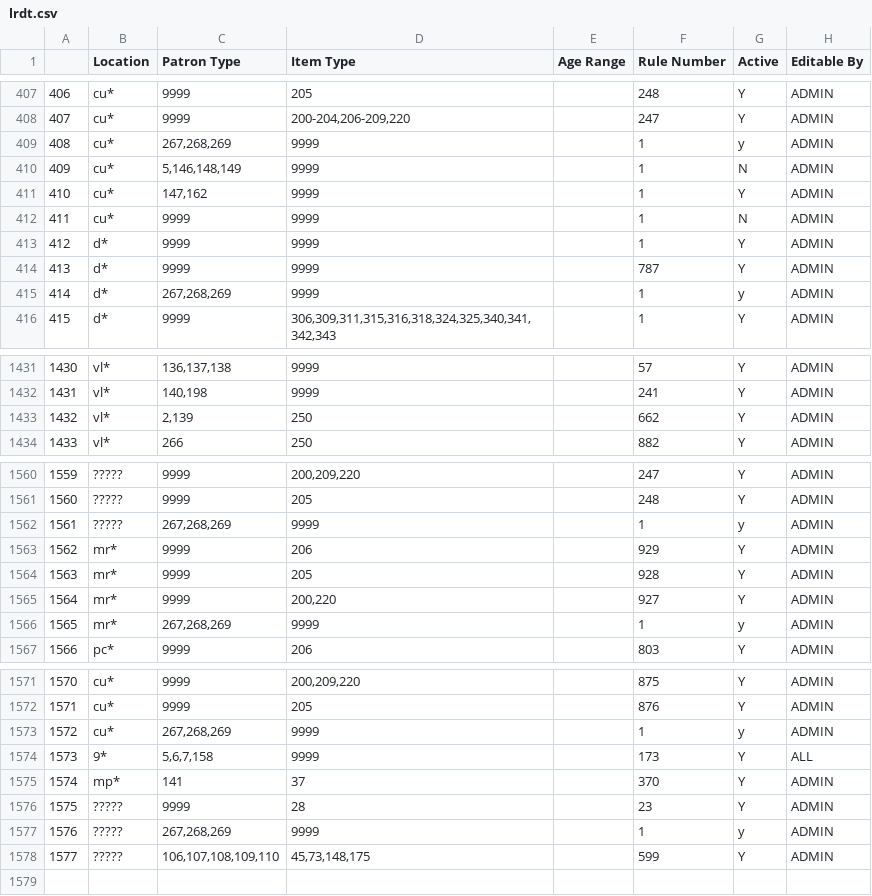
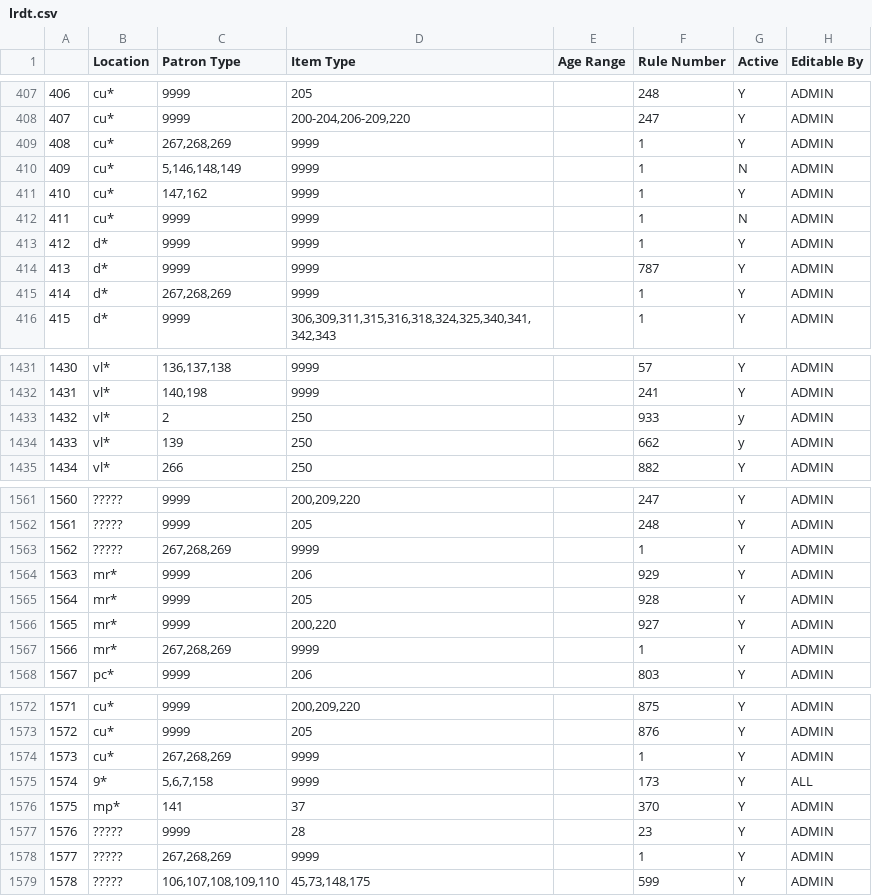
Before and after one commit to MarmotLibraryNetwork/sierraloanrules, a CSV file: lrdt.csv, drawn as a sheet; only a part is shown, gaps mark what is left out; addresses are those after the commit; the diff covers the shown part only; the diff names each change by its address in the sheet, - before the commit and + after, or states it on an @@ line.

Commit message:
New loan rule and lrdt entry for vl* ptype 2 itype 250 to disallow holds

```diff
--- a/lrdt.csv
+++ b/lrdt.csv
-G409 (Active): y
+G409 (Active): Y
-G415 (Active): y
+G415 (Active): Y
+row 1433: 1432 | vl* | 2 | 250 |  | 933 | y | ADMIN
@@ column A renumbered from row 1434 down @@
-C1434 (Patron Type): 2,139
+C1434 (Patron Type): 139
-G1434 (Active): Y
+G1434 (Active): y
-G1563 (Active): y
+G1563 (Active): Y
-G1567 (Active): y
+G1567 (Active): Y
-G1574 (Active): y
+G1574 (Active): Y
-G1578 (Active): y
+G1578 (Active): Y
```
Also changed, not shown: 4 edited cells elsewhere in this file, loan_rules.csv.
